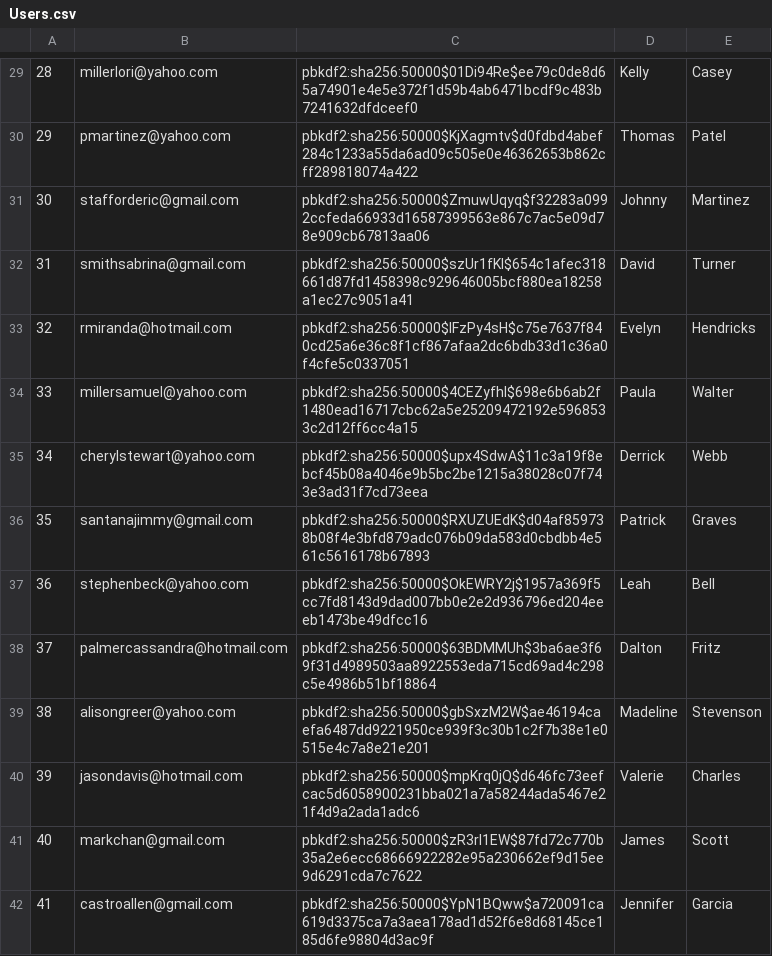
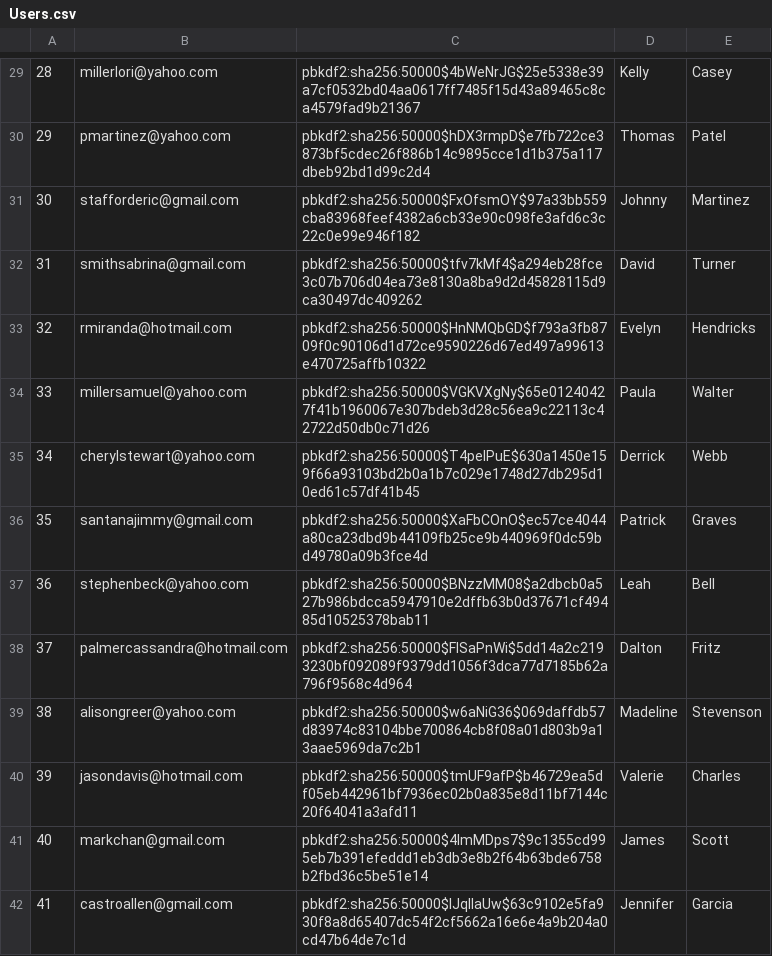
Before and after one commit to dsu2/Mini-Amazon-316, a CSV file: db/generated/Users.csv, drawn as a sheet; only a part is shown, gaps mark what is left out; the diff covers the shown part only.

```diff
--- a/db/generated/Users.csv
+++ b/db/generated/Users.csv
@@ -29,14 +29,14 @@
-"28","millerlori@yahoo.com","pbkdf2:sha256:50000$01Di94Re$ee79c0de8d65a74901e4e5e372f1d59b4ab6471bcdf9c483b7241632dfdceef0","Kelly","Casey"
-"29","pmartinez@yahoo.com","pbkdf2:sha256:50000$KjXagmtv$d0fdbd4abef284c1233a55da6ad09c505e0e46362653b862cff289818074a422","Thomas","Patel"
-"30","stafforderic@gmail.com","pbkdf2:sha256:50000$ZmuwUqyq$f32283a0992ccfeda66933d16587399563e867c7ac5e09d78e909cb67813aa06","Johnny","Martinez"
-"31","smithsabrina@gmail.com","pbkdf2:sha256:50000$szUr1fKl$654c1afec318661d87fd1458398c929646005bcf880ea18258a1ec27c9051a41","David","Turner"
-"32","rmiranda@hotmail.com","pbkdf2:sha256:50000$IFzPy4sH$c75e7637f840cd25a6e36c8f1cf867afaa2dc6bdb33d1c36a0f4cfe5c0337051","Evelyn","Hendricks"
-"33","millersamuel@yahoo.com","pbkdf2:sha256:50000$4CEZyfhl$698e6b6ab2f1480ead16717cbc62a5e25209472192e5968533c2d12ff6cc4a15","Paula","Walter"
-"34","cherylstewart@yahoo.com","pbkdf2:sha256:50000$upx4SdwA$11c3a19f8ebcf45b08a4046e9b5bc2be1215a38028c07f743e3ad31f7cd73eea","Derrick","Webb"
-"35","santanajimmy@gmail.com","pbkdf2:sha256:50000$RXUZUEdK$d04af859738b08f4e3bfd879adc076b09da583d0cbdbb4e561c5616178b67893","Patrick","Graves"
-"36","stephenbeck@yahoo.com","pbkdf2:sha256:50000$OkEWRY2j$1957a369f5cc7fd8143d9dad007bb0e2e2d936796ed204eeeb1473be49dfcc16","Leah","Bell"
-"37","palmercassandra@hotmail.com","pbkdf2:sha256:50000$63BDMMUh$3ba6ae3f69f31d4989503aa8922553eda715cd69ad4c298c5e4986b51bf18864","Dalton","Fritz"
-"38","alisongreer@yahoo.com","pbkdf2:sha256:50000$gbSxzM2W$ae46194caefa6487dd9221950ce939f3c30b1c2f7b38e1e0515e4c7a8e21e201","Madeline","Stevenson"
-"39","jasondavis@hotmail.com","pbkdf2:sha256:50000$mpKrq0jQ$d646fc73eefcac5d6058900231bba021a7a58244ada5467e21f4d9a2ada1adc6","Valerie","Charles"
-"40","markchan@gmail.com","pbkdf2:sha256:50000$zR3rI1EW$87fd72c770b35a2e6ecc68666922282e95a230662ef9d15ee9d6291cda7c7622","James","Scott"
-"41","castroallen@gmail.com","pbkdf2:sha256:50000$YpN1BQww$a720091ca619d3375ca7a3aea178ad1d52f6e8d68145ce185d6fe98804d3ac9f","Jennifer","Garcia"
+"28","millerlori@yahoo.com","pbkdf2:sha256:50000$4bWeNrJG$25e5338e39a7cf0532bd04aa0617ff7485f15d43a89465c8ca4579fad9b21367","Kelly","Casey"
+"29","pmartinez@yahoo.com","pbkdf2:sha256:50000$hDX3rmpD$e7fb722ce3873bf5cdec26f886b14c9895cce1d1b375a117dbeb92bd1d99c2d4","Thomas","Patel"
+"30","stafforderic@gmail.com","pbkdf2:sha256:50000$FxOfsmOY$97a33bb559cba83968feef4382a6cb33e90c098fe3afd6c3c22c0e99e946f182","Johnny","Martinez"
+"31","smithsabrina@gmail.com","pbkdf2:sha256:50000$tfv7kMf4$a294eb28fce3c07b706d04ea73e8130a8ba9d2d45828115d9ca30497dc409262","David","Turner"
+"32","rmiranda@hotmail.com","pbkdf2:sha256:50000$HnNMQbGD$f793a3fb8709f0c90106d1d72ce9590226d67ed497a99613e470725affb10322","Evelyn","Hendricks"
+"33","millersamuel@yahoo.com","pbkdf2:sha256:50000$VGKVXgNy$65e01240427f41b1960067e307bdeb3d28c56ea9c22113c42722d50db0c71d26","Paula","Walter"
+"34","cherylstewart@yahoo.com","pbkdf2:sha256:50000$T4pelPuE$630a1450e159f66a93103bd2b0a1b7c029e1748d27db295d10ed61c57df41b45","Derrick","Webb"
+"35","santanajimmy@gmail.com","pbkdf2:sha256:50000$XaFbCOnO$ec57ce4044a80ca23dbd9b44109fb25ce9b440969f0dc59bd49780a09b3fce4d","Patrick","Graves"
+"36","stephenbeck@yahoo.com","pbkdf2:sha256:50000$BNzzMM08$a2dbcb0a527b986bdcca5947910e2dffb63b0d37671cf49485d10525378bab11","Leah","Bell"
+"37","palmercassandra@hotmail.com","pbkdf2:sha256:50000$FlSaPnWi$5dd14a2c2193230bf092089f9379dd1056f3dca77d7185b62a796f9568c4d964","Dalton","Fritz"
+"38","alisongreer@yahoo.com","pbkdf2:sha256:50000$w6aNiG36$069daffdb57d83974c83104bbe700864cb8f08a01d803b9a13aae5969da7c2b1","Madeline","Stevenson"
+"39","jasondavis@hotmail.com","pbkdf2:sha256:50000$tmUF9afP$b46729ea5df05eb442961bf7936ec02b0a835e8d11bf7144c20f64041a3afd11","Valerie","Charles"
+"40","markchan@gmail.com","pbkdf2:sha256:50000$4ImMDps7$9c1355cd995eb7b391efeddd1eb3db3e8b2f64b63bde6758b2fbd36c5be51e14","James","Scott"
+"41","castroallen@gmail.com","pbkdf2:sha256:50000$IJqllaUw$63c9102e5fa930f8a8d65407dc54f2cf5662a16e6e4a9b204a0cd47b64de7c1d","Jennifer","Garcia"
```
Also changed, not shown: 86 edited cells elsewhere in this file, 3 other files.
